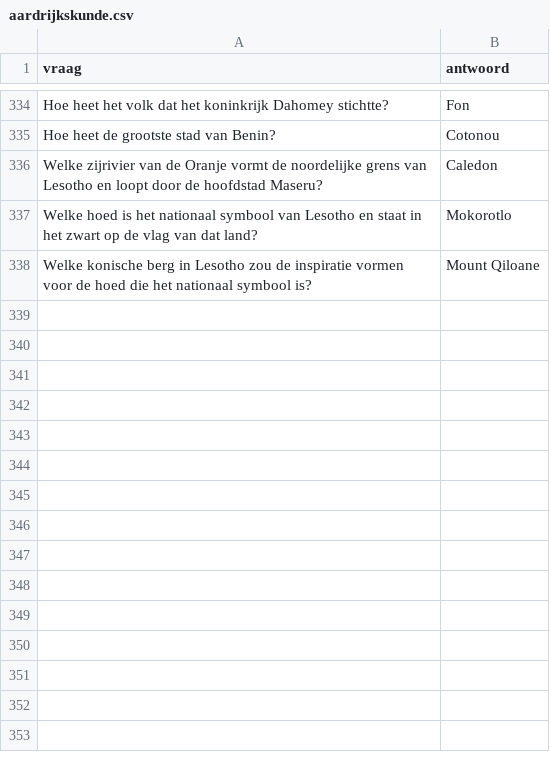
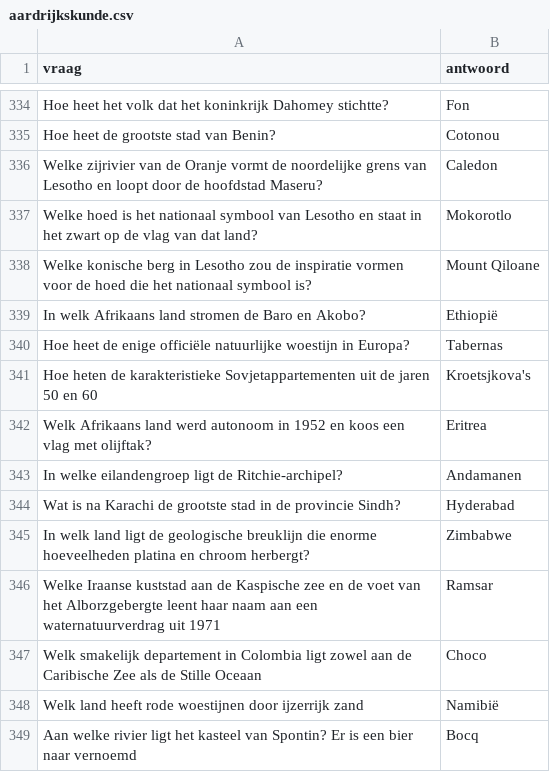
Before and after one commit to DieterVerhofstadt/quizapp, a CSV file: csv/aardrijkskunde.csv, drawn as a sheet; only a part is shown, gaps mark what is left out.

Commit message:
Update aardrijkskunde.csv

```diff
--- a/csv/aardrijkskunde.csv
+++ b/csv/aardrijkskunde.csv
@@ -338 +338,12 @@ Welke hoed is het nationaal symbool van Lesotho en staat in het zwart op de vlag
 Welke konische berg in Lesotho zou de inspiratie vormen voor de hoed die het nationaal symbool is?, Mount Qiloane
+In welk Afrikaans land stromen de Baro en Akobo?, Ethiopië
+Hoe heet de enige officiële natuurlijke woestijn in Europa?, Tabernas
+Hoe heten de karakteristieke Sovjetappartementen uit de jaren 50 en 60, Kroetsjkova's
+Welk Afrikaans land werd autonoom in 1952 en koos een vlag met olijftak?, Eritrea
+In welke eilandengroep ligt de Ritchie-archipel?, Andamanen
+Wat is na Karachi de grootste stad in de provincie Sindh?, Hyderabad
+In welk land ligt de geologische breuklijn die enorme hoeveelheden platina en chroom herbergt?, Zimbabwe
+Welke Iraanse kuststad aan de Kaspische zee en de voet van het Alborzgebergte leent haar naam aan een waternatuurverdrag uit 1971, Ramsar
+Welk smakelijk departement in Colombia ligt zowel aan de Caribische Zee als de Stille Oceaan, Choco
+Welk land heeft rode woestijnen door ijzerrijk zand, Namibië
+Aan welke rivier ligt het kasteel van Spontin? Er is een bier naar vernoemd, Bocq
```
